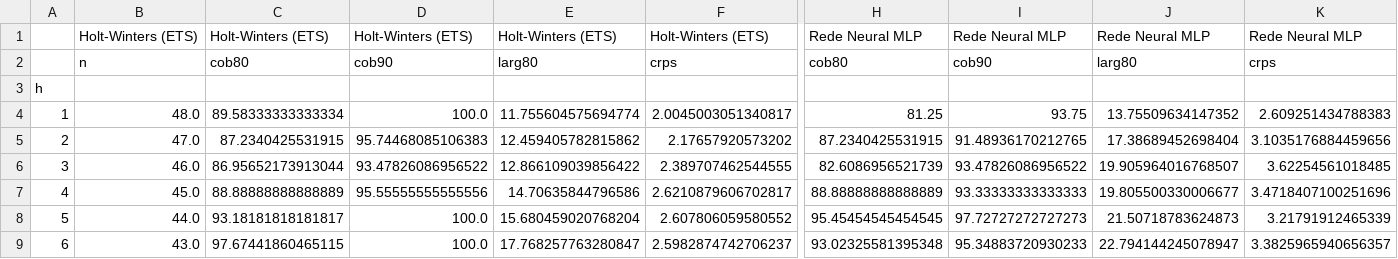
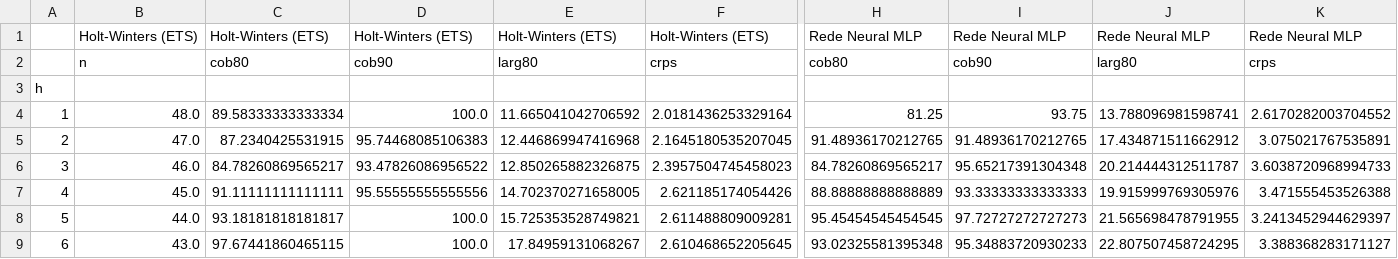
Before and after one commit to kevinlimaeng20/ia-demanda-sazonal-pmc, a CSV file: saidas/revisao/simulacao_por_horizonte.csv, drawn as a sheet; only a part is shown, gaps mark what is left out; the diff covers the shown part only; the diff names each change by its address in the sheet, - before the commit and + after, or states it on an @@ line.

```diff
--- a/saidas/revisao/simulacao_por_horizonte.csv
+++ b/saidas/revisao/simulacao_por_horizonte.csv
-E4: 11.755604575694774
+E4: 11.665041042706592
-F4: 2.0045003051340817
+F4: 2.0181436253329164
-J4: 13.75509634147352
+J4: 13.788096981598741
-K4: 2.609251434788383
+K4: 2.6170282003704552
-E5: 12.459405782815862
+E5: 12.446869947416968
-F5: 2.17657920573202
+F5: 2.1645180535207045
-H5: 87.2340425531915
+H5: 91.48936170212765
-J5: 17.38689452698404
+J5: 17.434871511662912
-K5: 3.1035176884459656
+K5: 3.075021767535891
-C6: 86.95652173913044
+C6: 84.78260869565217
-E6: 12.866109039856422
+E6: 12.850265882326875
-F6: 2.389707462544555
+F6: 2.3957504745458023
-H6: 82.6086956521739
+H6: 84.78260869565217
-I6: 93.47826086956522
+I6: 95.65217391304348
-J6: 19.905964016768507
+J6: 20.214444312511787
-K6: 3.62254561018485
+K6: 3.6038720968994733
-C7: 88.88888888888889
+C7: 91.11111111111111
-E7: 14.70635844796586
+E7: 14.702370271658005
-F7: 2.6210879606702817
+F7: 2.621185174054426
-J7: 19.805500330006677
+J7: 19.915999769305976
-K7: 3.4718407100251696
+K7: 3.471555453526388
-E8: 15.680459020768204
+E8: 15.725353528749821
-F8: 2.607806059580552
+F8: 2.611488809009281
-J8: 21.50718783624873
+J8: 21.565698478791955
-K8: 3.21791912465339
+K8: 3.2413452944629397
-E9: 17.768257763280847
+E9: 17.84959131068267
-F9: 2.5982874742706237
+F9: 2.610468652205645
-J9: 22.794144245078947
+J9: 22.807507458724295
-K9: 3.3825965940656357
+K9: 3.388368283171127
```
Also changed, not shown: 28 edited cells elsewhere in this file, saidas/revisao/simulacao_ic_coberturas_blocos.csv, saidas/revisao/simulacao_por_mes_alvo.csv, 2 other files.
